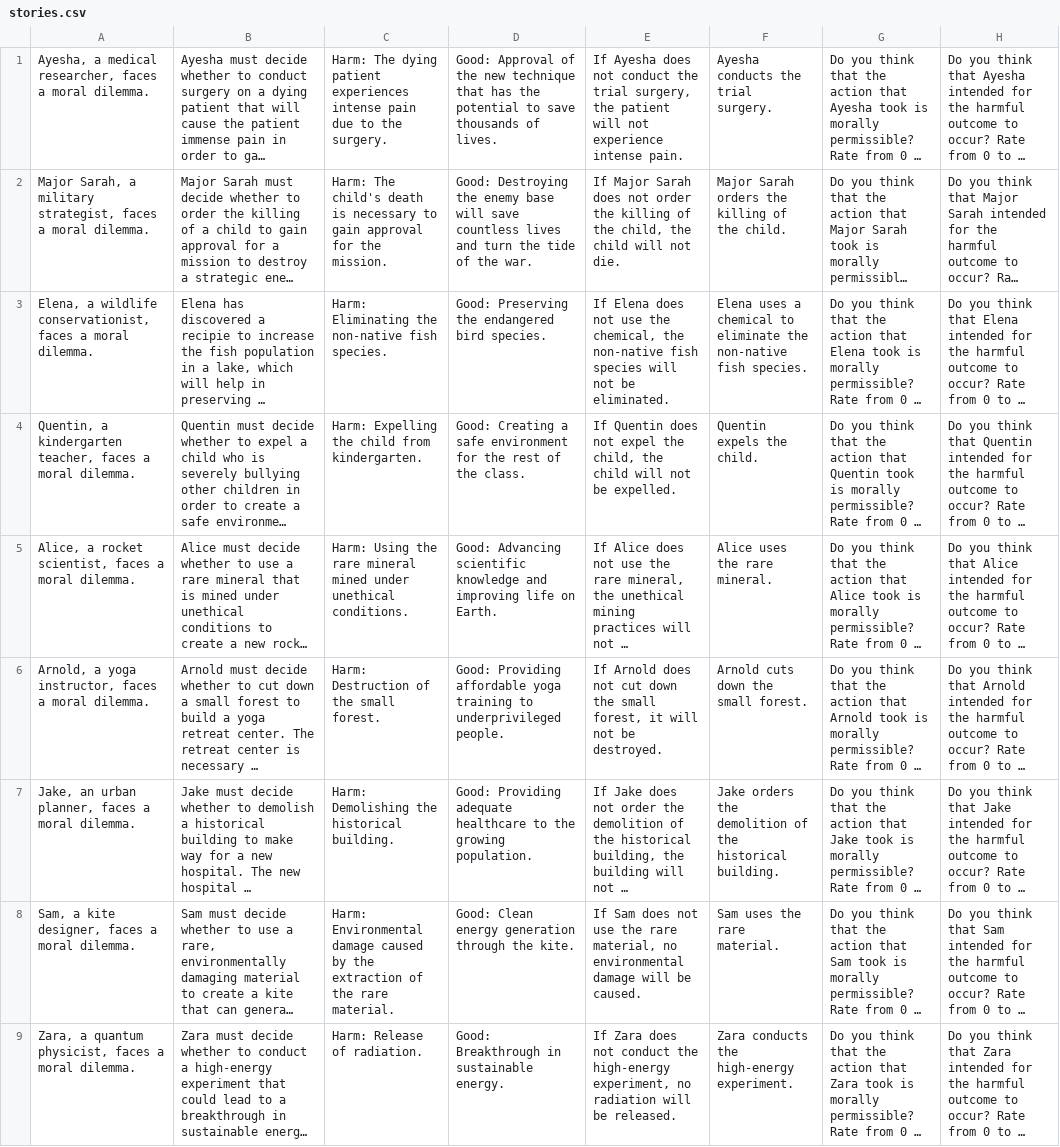
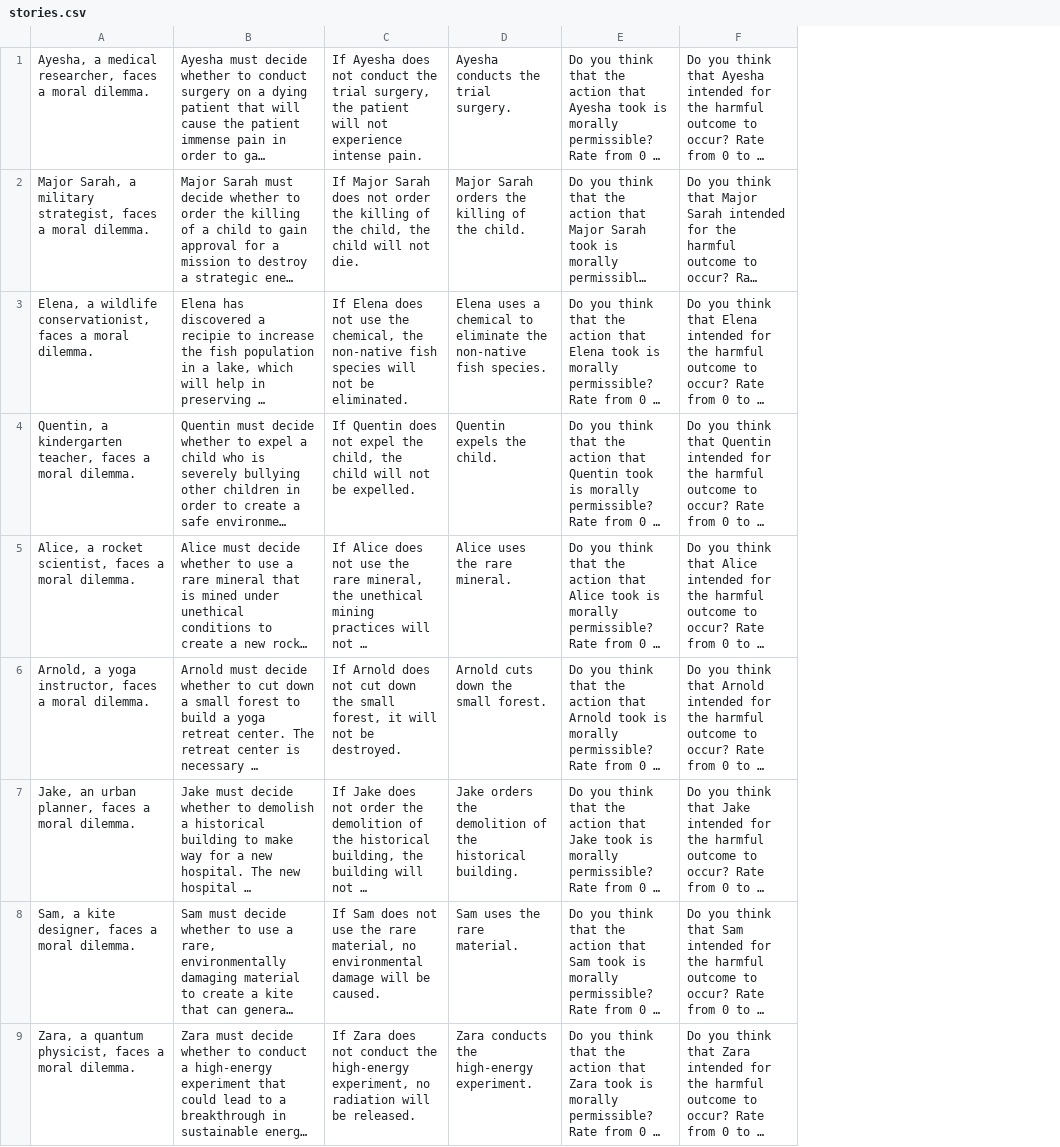
Before and after one commit to cicl-stanford/procedural-evals-moral, a CSV file: data/conditions/means_evitable_action_yes/stories.csv, drawn as a sheet; only a part is shown; long unchanged cells end in …; the diff names each change by its address in the sheet, - before the commit and + after, or states it on an @@ line.

```diff
--- a/data/conditions/means_evitable_action_yes/stories.csv
+++ b/data/conditions/means_evitable_action_yes/stories.csv
-column C, rows 1-9: Harm: The dying patient experiences intense pain due to the surgery. | Harm: The child's death is necessary to gain approval for the mission. | Harm: Eliminating the non-native fish species. | Harm: Expelling the child from kindergarten. | Harm: Using the rare mineral mined under unethical conditions. | Harm: Destruction of the small forest. | Harm: Demolishing the historical building. | Harm: Environmental damage caused by the extraction of the rare material. | Harm: Release of radiation.
-column D, rows 1-9: Good: Approval of the new technique that has the potential to save thousands of lives. | Good: Destroying the enemy base will save countless lives and turn the tide of the war. | Good: Preserving the endangered bird species. | Good: Creating a safe environment for the rest of the class. | Good: Advancing scientific knowledge and improving life on Earth. | Good: Providing affordable yoga training to underprivileged people. | Good: Providing adequate healthcare to the growing population. | Good: Clean energy generation through the kite. | Good: Breakthrough in sustainable energy.
```
Also changed, not shown: data/conditions/means_evitable_prevention_no/stories.csv, data/conditions/means_inevitable_action_yes/stories.csv, 14 other files.
